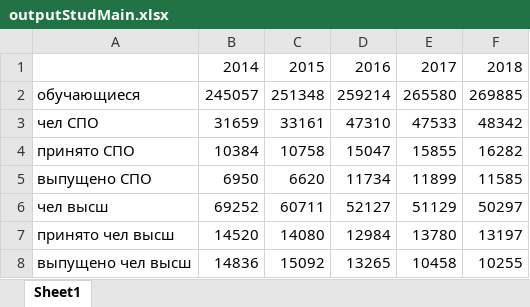
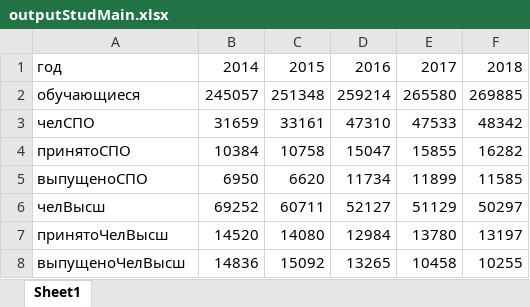
Before and after one commit to egorserdyuk/Diploma, an Excel workbook: analyze/outputStudMain.xlsx, sheet Sheet1, drawn as a sheet; values as stored, in another font and other column widths than the file's, no borders; the diff names each change by its address in the sheet, - before the commit and + after, or states it on an @@ line.

Commit message:
fixed data

```diff
--- a/analyze/outputStudMain.xlsx (sheet Sheet1)
+++ b/analyze/outputStudMain.xlsx (sheet Sheet1)
-A1: (empty)
+A1: год
-A3: чел СПО
+A3: челСПО
-A4: принято СПО
+A4: принятоСПО
-A5: выпущено СПО
+A5: выпущеноСПО
-A6: чел высш
+A6: челВысш
-A7: принято чел высш
+A7: принятоЧелВысш
-A8: выпущено чел высш
+A8: выпущеноЧелВысш
```
Also changed, not shown: 8 other files.
